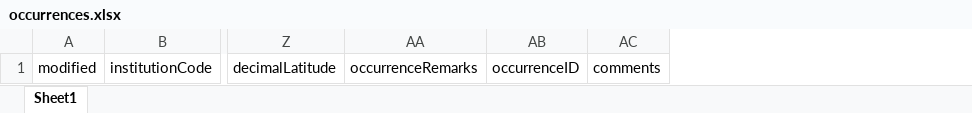
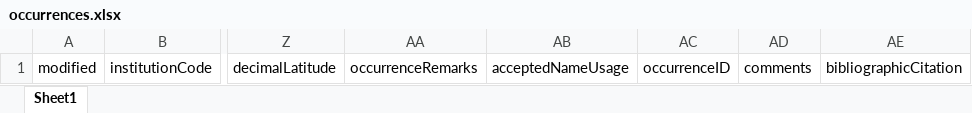
Before and after one commit to CNCFlora/Occurrences, an Excel workbook: src/public/templates/occurrences.xlsx, sheet Sheet1, drawn as a sheet; only a part is shown, gaps mark what is left out; values as stored, in another font and other column widths than the file's, no borders; the diff names each change by its address in the sheet, - before the commit and + after, or states it on an @@ line.

```diff
--- a/src/public/templates/occurrences.xlsx (sheet Sheet1)
+++ b/src/public/templates/occurrences.xlsx (sheet Sheet1)
+column AB, row 1: acceptedNameUsage
+column AE, row 1: bibliographicCitation
```
Also changed, not shown: 4 other files.
